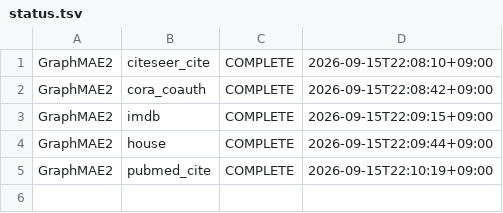
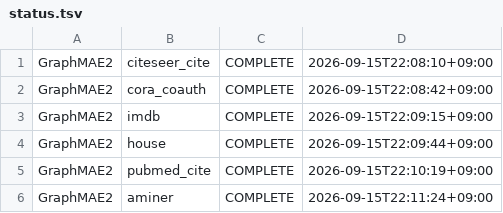
Before and after one commit to khojin01/hgnn, a TSV file: .agents/env-status/full-runs/cd-graphmae2-gpu1-20260915/status.tsv, drawn as a sheet.

Commit message:
vault: .agents/clerk-reports/experiment_now.md .agents/env-status/full-runs/cd-graphmae2-gpu1-20260915/_done .agents/env-status/full-runs/cd-graphmae2-gpu1-20260915/status.tsv dashboard/hypergc-report.html results/result_aminer_GraphMAE2_cluster.txt knowledge/datasets/AMiner.md … (9 files)

```diff
--- a/.agents/env-status/full-runs/cd-graphmae2-gpu1-20260915/status.tsv
+++ b/.agents/env-status/full-runs/cd-graphmae2-gpu1-20260915/status.tsv
@@ -5 +5,2 @@ GraphMAE2	house	COMPLETE	2026-09-15T22:09:44+09:00
 GraphMAE2	pubmed_cite	COMPLETE	2026-09-15T22:10:19+09:00
+GraphMAE2	aminer	COMPLETE	2026-09-15T22:11:24+09:00
```
Also changed, not shown: 8 other files.
